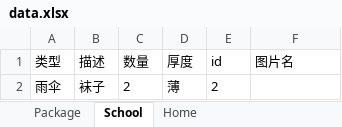
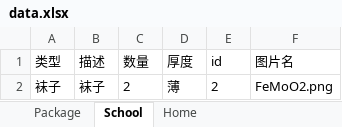
Before and after one commit to EnjoyXu/LifeAssist, an Excel workbook: data/data.xlsx, sheet School, drawn as a sheet; values as stored, in another font and other column widths than the file's, no borders; the diff names each change by its address in the sheet, - before the commit and + after, or states it on an @@ line.

```diff
--- a/data/data.xlsx (sheet School)
+++ b/data/data.xlsx (sheet School)
-A2 (类型): 雨伞
+A2 (类型): 袜子
-F2 (图片名): (empty)
+F2 (图片名): FeMoO2.png
```
Also changed, not shown: sheet Home, sheet Package, 3 other files.
